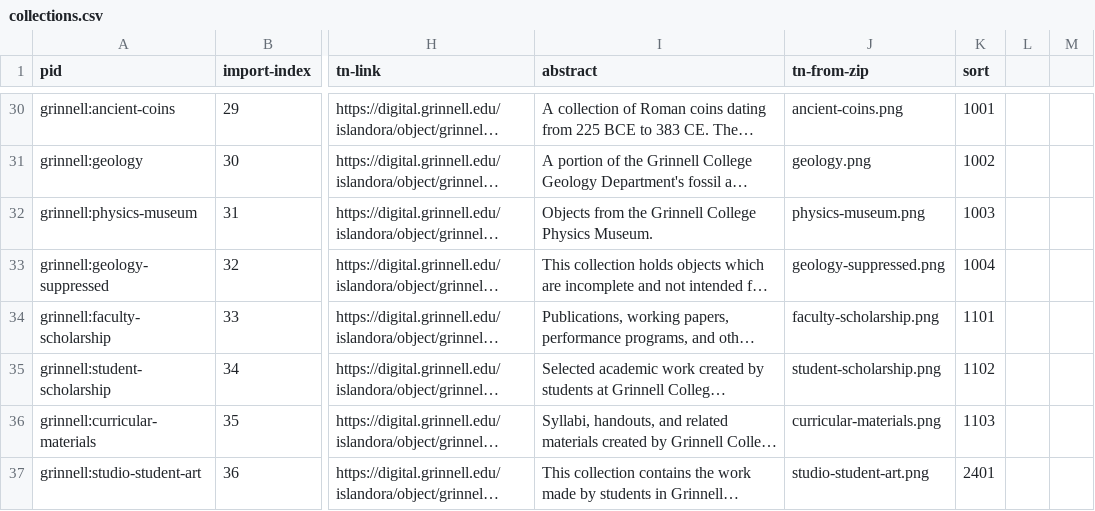
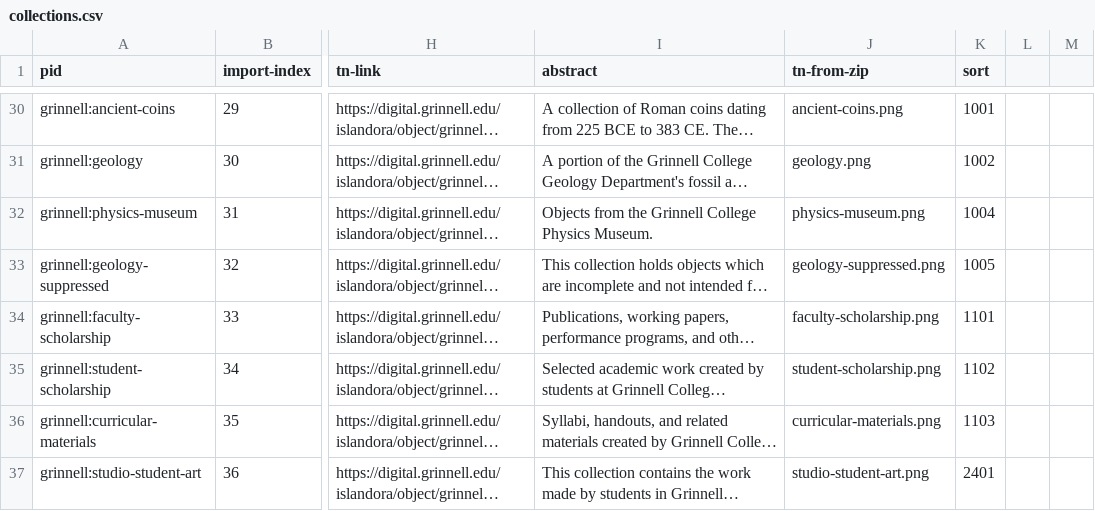
Before and after one commit to DigitalGrinnell/ISLE-Drupal-Build-Tools, a CSV file: custom.d/objects/collections.csv, drawn as a sheet; only a part is shown, gaps mark what is left out; long unchanged cells end in …; the diff covers the shown part only; the diff names each change by its address in the sheet, - before the commit and + after, or states it on an @@ line.

```diff
--- a/custom.d/objects/collections.csv
+++ b/custom.d/objects/collections.csv
-K32 (sort): 1003
+K32 (sort): 1004
-K33 (sort): 1004
+K33 (sort): 1005
```
Also changed, not shown: 1 added row elsewhere in this file, 5 other files.
